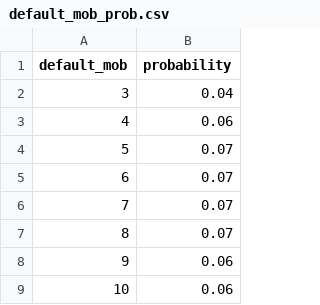
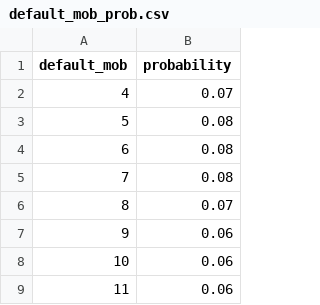
Before and after one commit to nlamduy/UEH_MS_Thesis, a CSV file: data/default_mob_prob.csv, drawn as a sheet; only a part is shown; the shorter side is filled out with more unchanged rows; removed rows and columns are numbered as before the commit, all else as after; the diff names each change by its address in the sheet, - before the commit and + after, or states it on an @@ line.

Commit message:
Update default_mob_prob.csv

```diff
--- a/data/default_mob_prob.csv
+++ b/data/default_mob_prob.csv
-row 2: 3 | 0.04
-row 3: 4 | 0.06
@@ column A (default_mob) renumbered between rows 2 and 4 @@
-B3:B4 (probability): 0.07
+B3:B4 (probability): 0.08
+row 5: 7 | 0.08
```
